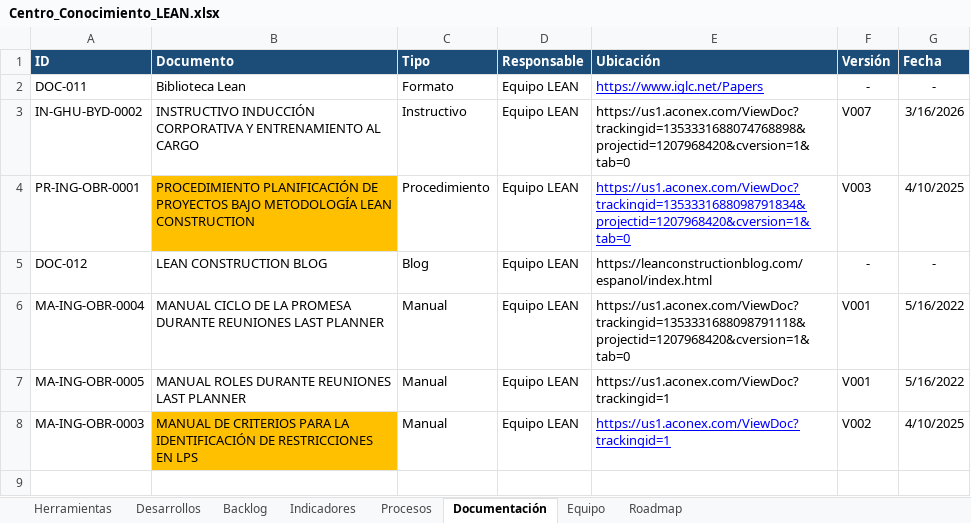
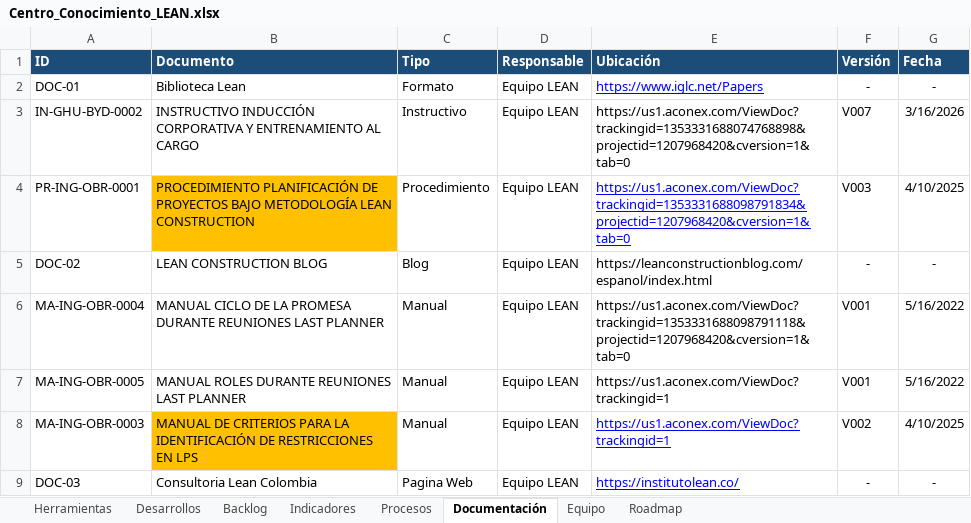
Before and after one commit to leanmarval-ui/Centro_Conocimiento_Lean, an Excel workbook: data/Centro_Conocimiento_LEAN.xlsx, sheet Documentación, drawn as a sheet; values as stored, in another font and other column widths than the file's, no borders; charts and pictures not drawn; the diff names each change by its address in the sheet, - before the commit and + after, or states it on an @@ line.

```diff
--- a/data/Centro_Conocimiento_LEAN.xlsx (sheet Documentación)
+++ b/data/Centro_Conocimiento_LEAN.xlsx (sheet Documentación)
-A2 (ID): DOC-011
+A2 (ID): DOC-01
-A5 (ID): DOC-012
+A5 (ID): DOC-02
+row 9: DOC-03 | Consultoria Lean Colombia | Pagina Web | Equipo LEAN | https://institutolean.co/ | - | -
```
Also changed, not shown: sheet Herramientas, sheet Equipo.
